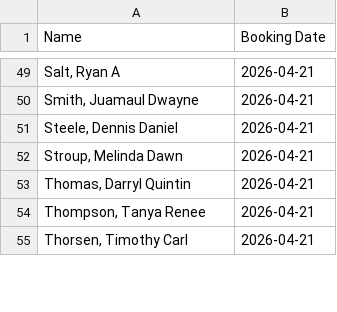
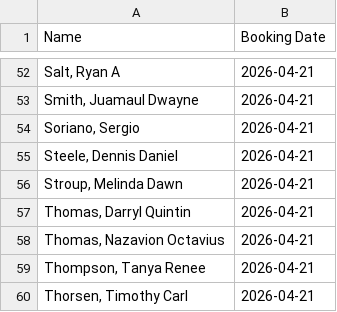
Before and after one commit to NguyenDa18/Portland-Jail-Data-Crawler, a CSV file: csvs/inmate_bookings.csv, drawn as a sheet; only a part is shown, gaps mark what is left out; the diff covers the shown part only; the diff names each change by its address in the sheet, - before the commit and + after, or states it on an @@ line.

```diff
--- a/csvs/inmate_bookings.csv
+++ b/csvs/inmate_bookings.csv
+row 54: Soriano, Sergio | 2026-04-21
+row 58: Thomas, Nazavion Octavius | 2026-04-21
```
Also changed, not shown: 10 added rows and 24 removed rows elsewhere in this file, csvs/inmate_charges.csv, csvs/inmate_details.csv.
